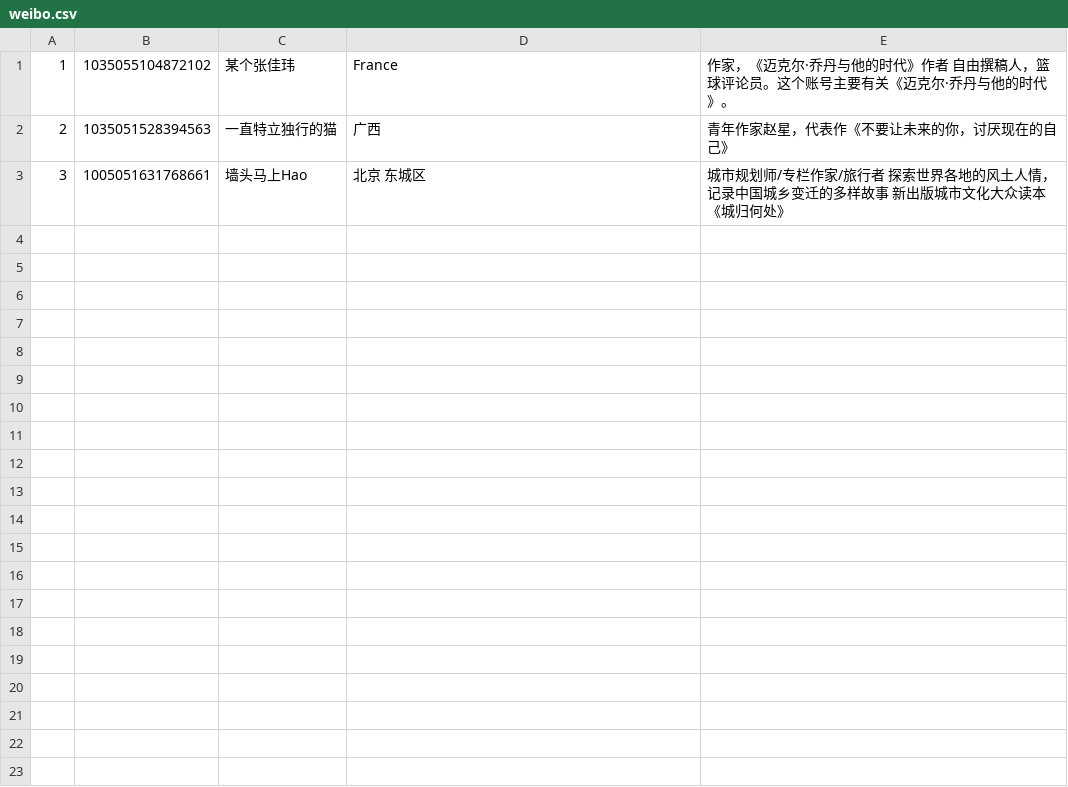
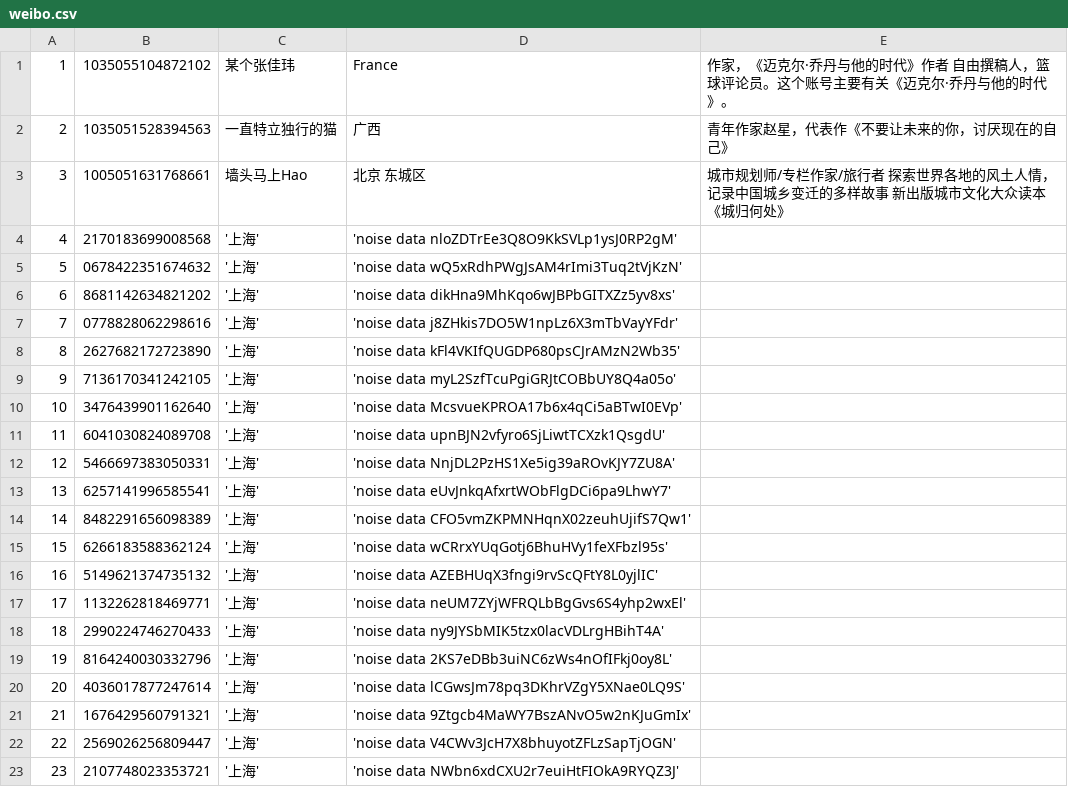
Before and after one commit to greatabel/MachineLearning, a CSV file: a10109account_relevance/data/weibo.csv, drawn as a sheet.

Commit message:
noise data

```diff
--- a/a10109account_relevance/data/weibo.csv
+++ b/a10109account_relevance/data/weibo.csv
@@ -3 +3,21 @@
 3,1005051631768661,墙头马上Hao,"北京 东城区","城市规划师/专栏作家/旅行者 探索世界各地的风土人情，记录中国城乡变迁的多样故事 新出版城市文化大众读本《城归何处》"
+4,2170183699008568,'上海','noise data nloZDTrEe3Q8O9KkSVLp1ysJ0RP2gM'
+5,0678422351674632,'上海','noise data wQ5xRdhPWgJsAM4rImi3Tuq2tVjKzN'
+6,8681142634821202,'上海','noise data dikHna9MhKqo6wJBPbGITXZz5yv8xs'
+7,0778828062298616,'上海','noise data j8ZHkis7DO5W1npLz6X3mTbVayYFdr'
+8,2627682172723890,'上海','noise data kFl4VKIfQUGDP680psCJrAMzN2Wb35'
+9,7136170341242105,'上海','noise data myL2SzfTcuPgiGRJtCOBbUY8Q4a05o'
+10,3476439901162640,'上海','noise data McsvueKPROA17b6x4qCi5aBTwI0EVp'
+11,6041030824089708,'上海','noise data upnBJN2vfyro6SjLiwtTCXzk1QsgdU'
+12,5466697383050331,'上海','noise data NnjDL2PzHS1Xe5ig39aROvKJY7ZU8A'
+13,6257141996585541,'上海','noise data eUvJnkqAfxrtWObFlgDCi6pa9LhwY7'
+14,8482291656098389,'上海','noise data CFO5vmZKPMNHqnX02zeuhUjifS7Qw1'
+15,6266183588362124,'上海','noise data wCRrxYUqGotj6BhuHVy1feXFbzl95s'
+16,5149621374735132,'上海','noise data AZEBHUqX3fngi9rvScQFtY8L0yjlIC'
+17,1132262818469771,'上海','noise data neUM7ZYjWFRQLbBgGvs6S4yhp2wxEl'
+18,2990224746270433,'上海','noise data ny9JYSbMIK5tzx0lacVDLrgHBihT4A'
+19,8164240030332796,'上海','noise data 2KS7eDBb3uiNC6zWs4nOfIFkj0oy8L'
+20,4036017877247614,'上海','noise data lCGwsJm78pq3DKhrVZgY5XNae0LQ9S'
+21,1676429560791321,'上海','noise data 9Ztgcb4MaWY7BszANvO5w2nKJuGmIx'
+22,2569026256809447,'上海','noise data V4CWv3JcH7X8bhuyotZFLzSapTjOGN'
+23,2107748023353721,'上海','noise data NWbn6xdCXU2r7euiHtFIOkA9RYQZ3J'
```
Also changed, not shown: a10109account_relevance/data/douban.csv, 3 other files.
